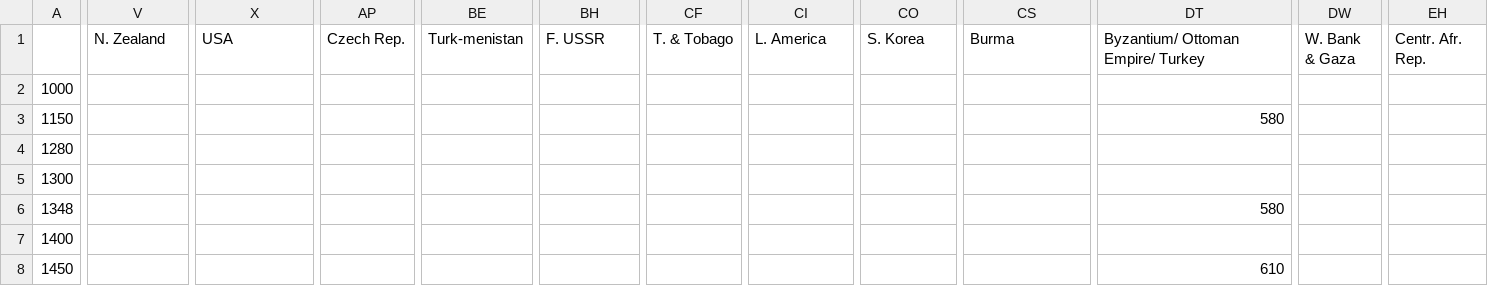
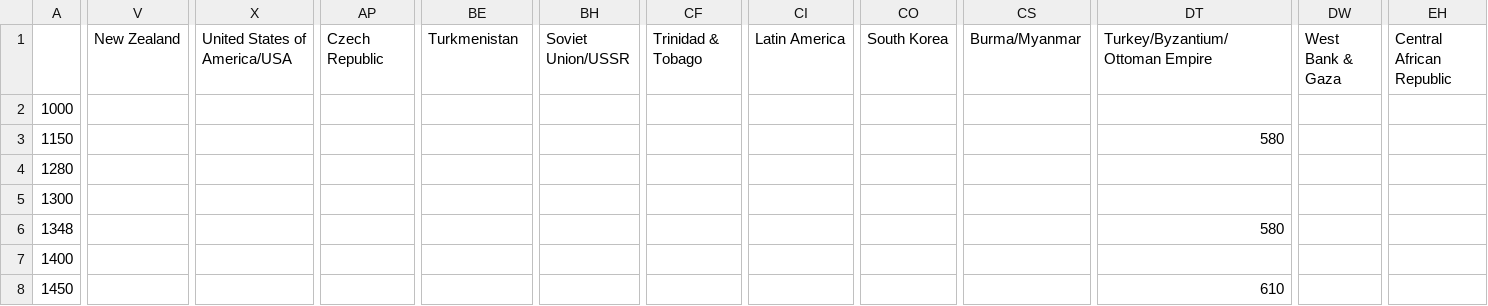
Before and after one commit to nlfurniss/gdp_compare, a CSV file: data.csv, drawn as a sheet; only a part is shown, gaps mark what is left out; the diff covers the shown part only; the diff names each change by its address in the sheet, - before the commit and + after, or states it on an @@ line.

Commit message:
adds log scale, Tweet button, cleaned up data,

```diff
--- a/data.csv
+++ b/data.csv
-V1: N. Zealand
+V1: New Zealand
-X1: USA
+X1: United States of America/USA
-AP1: Czech Rep.
+AP1: Czech Republic
-BE1: Turk-menistan
+BE1: Turkmenistan
-BH1: F. USSR
+BH1: Soviet Union/USSR
-CF1: T. & Tobago
+CF1: Trinidad & Tobago
-CI1: L. America
+CI1: Latin America
-CO1: S. Korea
+CO1: South Korea
-CS1: Burma
+CS1: Burma/Myanmar
-DT1: Byzantium/ Ottoman Empire/ Turkey
+DT1: Turkey/Byzantium/Ottoman Empire
-DW1: W. Bank & Gaza
+DW1: West Bank & Gaza
-EH1: Centr. Afr. Rep.
+EH1: Central African Republic
```
Also changed, not shown: 1 edited cell elsewhere in this file, 7 other files.
